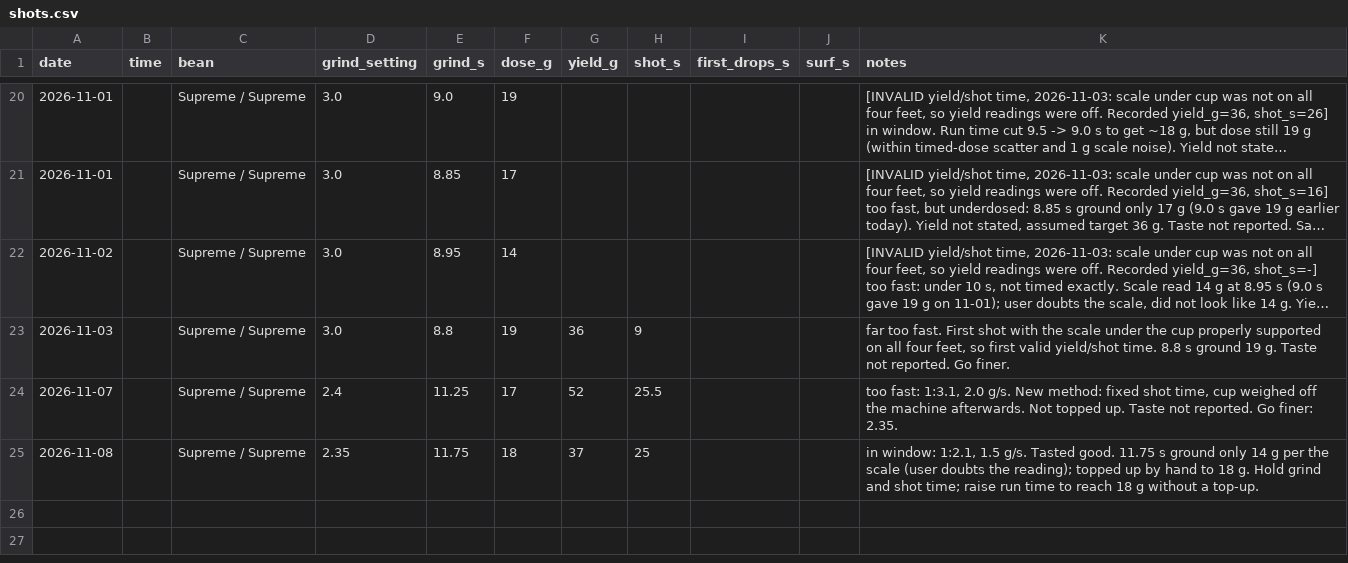
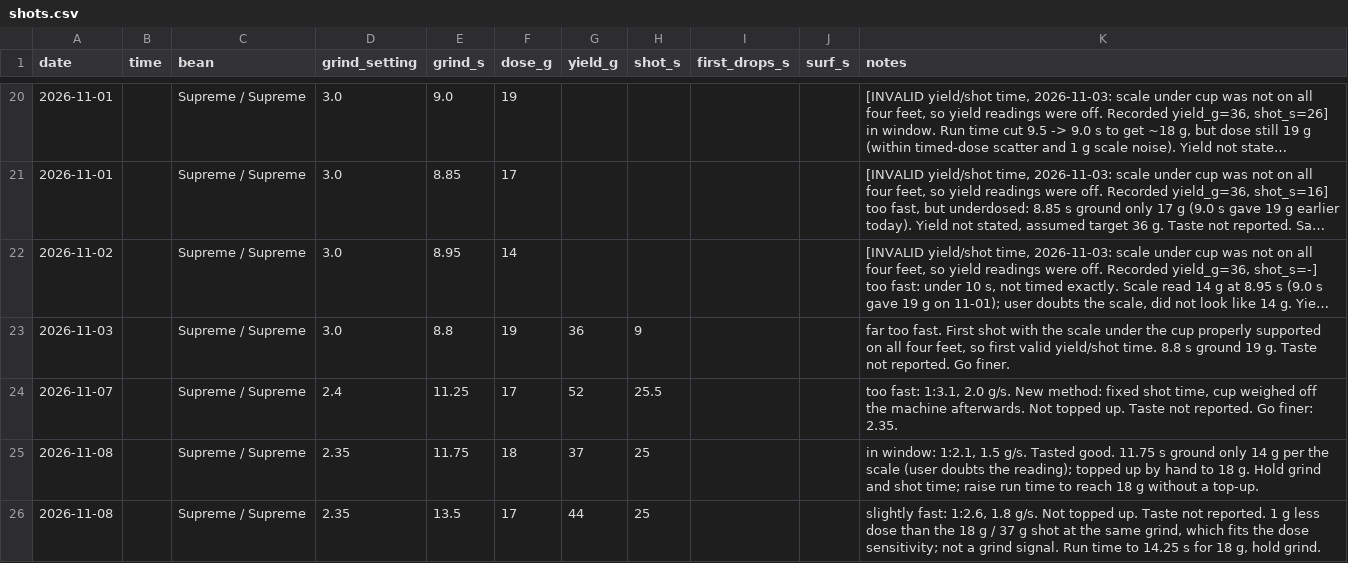
Before and after one commit to eliotstock/coffee, a CSV file: shots.csv, drawn as a sheet; only a part is shown, gaps mark what is left out; long unchanged cells end in ….

```diff
--- a/shots.csv
+++ b/shots.csv
@@ -25 +25,2 @@ date,time,bean,grind_setting,grind_s,dose_g,yield_g,shot_s,first_drops_s,surf_s,
 2026-11-08,,Supreme / Supreme,2.35,11.75,18,37,25,,,"in window: 1:2.1, 1.5 g/s. Tasted good. 11.75 s ground only 14 g per the scale (user doubts the reading); topped up by hand to 18 g. Hold grind and shot time; raise run time to reach 18 g without a top-up."
+2026-11-08,,Supreme / Supreme,2.35,13.5,17,44,25,,,"slightly fast: 1:2.6, 1.8 g/s. Not topped up. Taste not reported. 1 g less dose than the 18 g / 37 g shot at the same grind, which fits the dose sensitivity; not a grind signal. Run time to 14.25 s for 18 g, hold grind."
```
Also changed, not shown: 1 other file.
